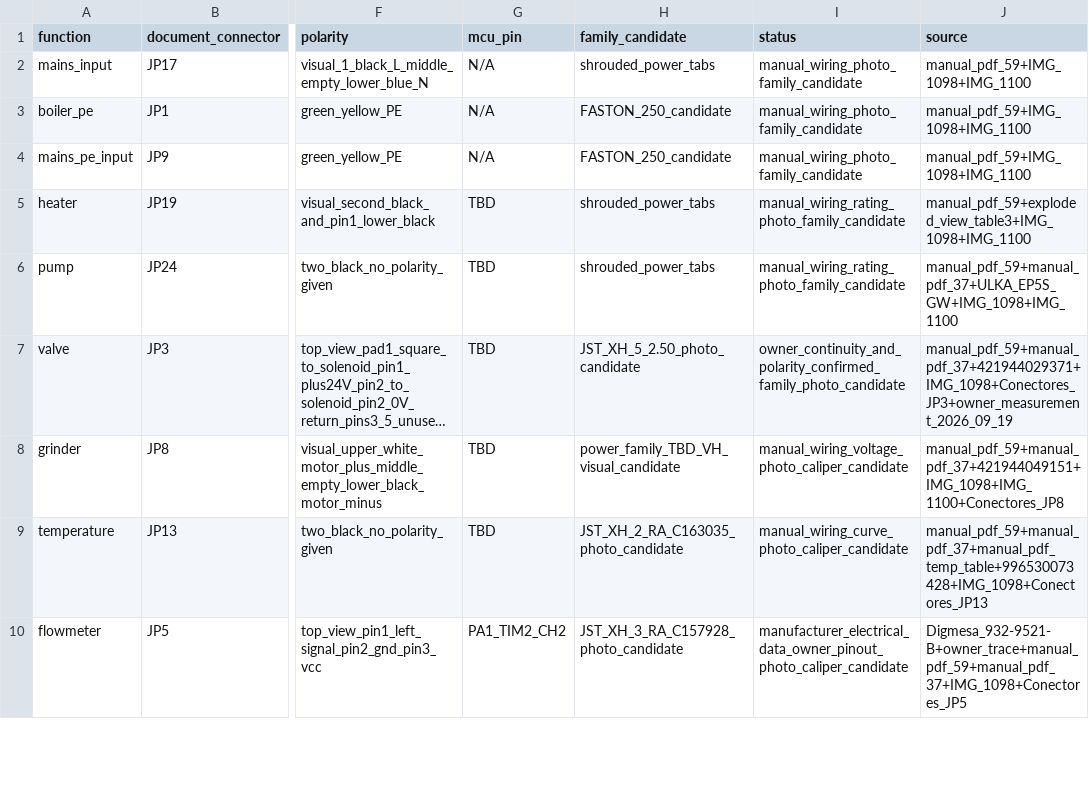
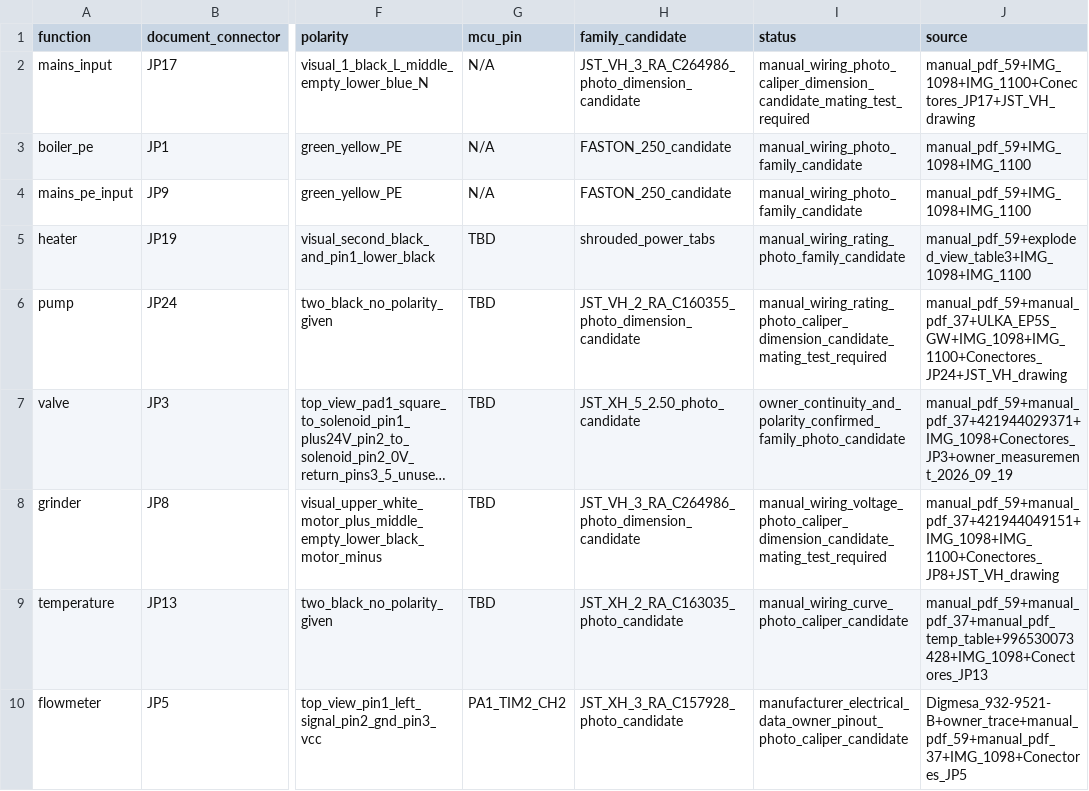
Before and after one commit to itorralbo/open-saeco-controller, a CSV file: docs/HD8911/connectors.csv, drawn as a sheet; only a part is shown, gaps mark what is left out; long unchanged cells end in …; the diff names each change by its address in the sheet, - before the commit and + after, or states it on an @@ line.

Commit message:
Identify JST VH power connector candidates

```diff
--- a/docs/HD8911/connectors.csv
+++ b/docs/HD8911/connectors.csv
-H2 (family_candidate): shrouded_power_tabs
+H2 (family_candidate): JST_VH_3_RA_C264986_photo_dimension_candidate
-I2 (status): manual_wiring_photo_family_candidate
+I2 (status): manual_wiring_photo_caliper_dimension_candidate_mating_test_required
-J2 (source): manual_pdf_59+IMG_1098+IMG_1100
+J2 (source): manual_pdf_59+IMG_1098+IMG_1100+Conectores_JP17+JST_VH_drawing
-H6 (family_candidate): shrouded_power_tabs
+H6 (family_candidate): JST_VH_2_RA_C160355_photo_dimension_candidate
-I6 (status): manual_wiring_rating_photo_family_candidate
+I6 (status): manual_wiring_rating_photo_caliper_dimension_candidate_mating_test_required
-J6 (source): manual_pdf_59+manual_pdf_37+ULKA_EP5S_GW+IMG_1098+IMG_1100
+J6 (source): manual_pdf_59+manual_pdf_37+ULKA_EP5S_GW+IMG_1098+IMG_1100+Conectores_JP24+JST_VH_drawing
-H8 (family_candidate): power_family_TBD_VH_visual_candidate
+H8 (family_candidate): JST_VH_3_RA_C264986_photo_dimension_candidate
-I8 (status): manual_wiring_voltage_photo_caliper_candidate
+I8 (status): manual_wiring_voltage_photo_caliper_dimension_candidate_mating_test_required
-J8 (source): manual_pdf_59+manual_pdf_37+421944049151+IMG_1098+IMG_1100+Conectores_JP8
+J8 (source): manual_pdf_59+manual_pdf_37+421944049151+IMG_1098+IMG_1100+Conectores_JP8+JST_VH_drawing
```
Also changed, not shown: 7 other files.
